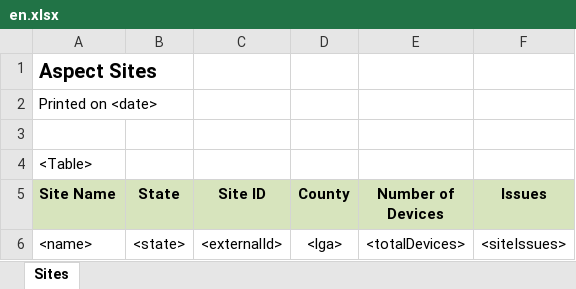
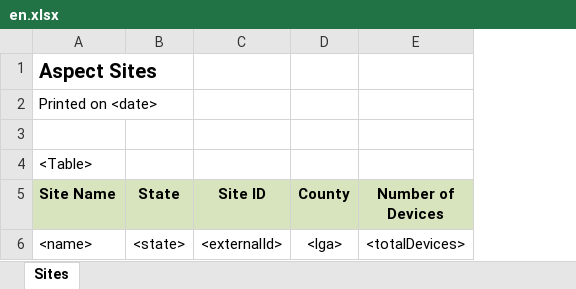
Before and after one commit to RahatSaqib/aspect, an Excel workbook: api/templates/export/sites/en.xlsx, sheet Sites, drawn as a sheet; values as stored, in another font and other column widths than the file's, no borders; the diff names each change by its address in the sheet, - before the commit and + after, or states it on an @@ line.

Commit message:
removed issue column from excel/csv site list export

```diff
--- a/api/templates/export/sites/en.xlsx (sheet Sites)
+++ b/api/templates/export/sites/en.xlsx (sheet Sites)
-column F (Issues), row 6: <siteIssues>
```
Also changed, not shown: api/templates/export/sites/uk.xlsx.
